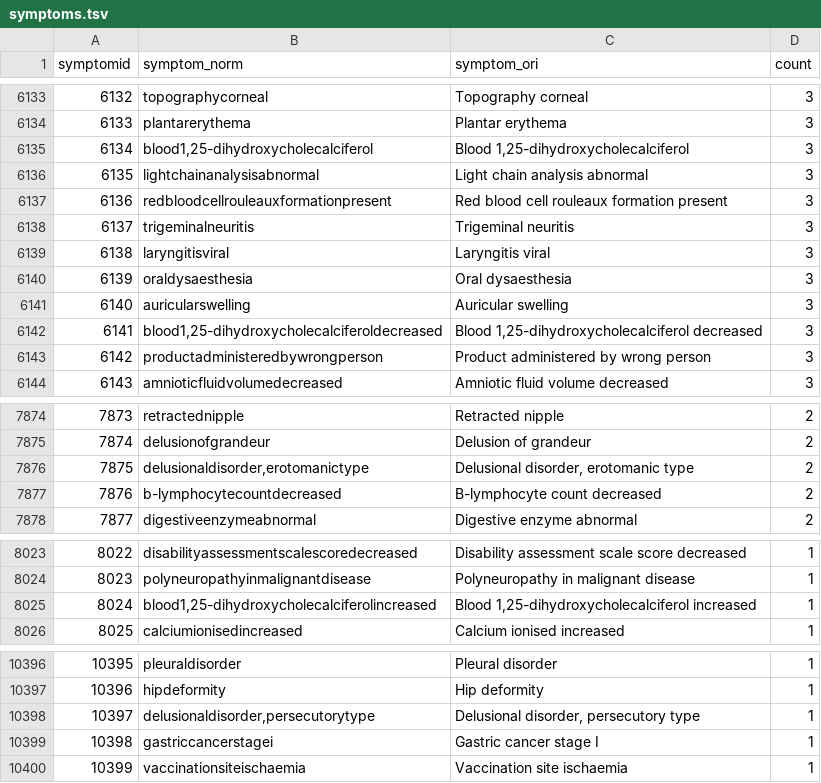
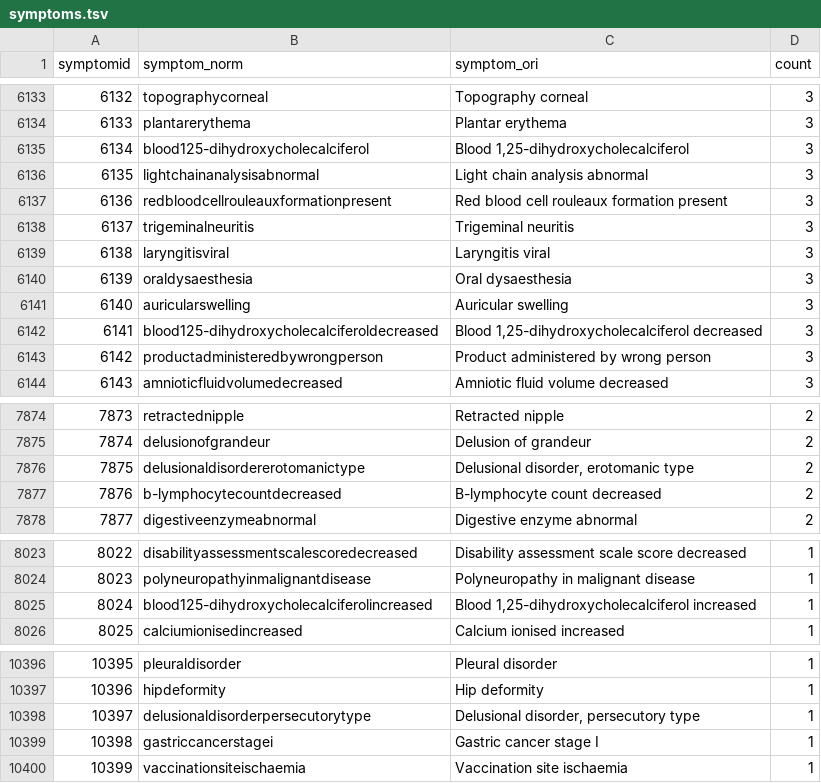
Before and after one commit to bosung/DA-VSED, a TSV file: data/symptoms.tsv, drawn as a sheet; only a part is shown, gaps mark what is left out; the diff covers the shown part only.

Commit message:
update symptom files

```diff
--- a/data/symptoms.tsv
+++ b/data/symptoms.tsv
@@ -6134,3 +6134,3 @@ symptomid	symptom_norm	symptom_ori	count
 6133	plantarerythema	Plantar erythema	3
-6134	blood1,25-dihydroxycholecalciferol	Blood 1,25-dihydroxycholecalciferol	3
+6134	blood125-dihydroxycholecalciferol	Blood 1,25-dihydroxycholecalciferol	3
 6135	lightchainanalysisabnormal	Light chain analysis abnormal	3
@@ -6141,3 +6141,3 @@ symptomid	symptom_norm	symptom_ori	count
 6140	auricularswelling	Auricular swelling	3
-6141	blood1,25-dihydroxycholecalciferoldecreased	Blood 1,25-dihydroxycholecalciferol decreased	3
+6141	blood125-dihydroxycholecalciferoldecreased	Blood 1,25-dihydroxycholecalciferol decreased	3
 6142	productadministeredbywrongperson	Product administered by wrong person	3
@@ -7875,3 +7875,3 @@ symptomid	symptom_norm	symptom_ori	count
 7874	delusionofgrandeur	Delusion of grandeur	2
-7875	delusionaldisorder,erotomanictype	Delusional disorder, erotomanic type	2
+7875	delusionaldisordererotomanictype	Delusional disorder, erotomanic type	2
 7876	b-lymphocytecountdecreased	B-lymphocyte count decreased	2
@@ -8024,3 +8024,3 @@ symptomid	symptom_norm	symptom_ori	count
 8023	polyneuropathyinmalignantdisease	Polyneuropathy in malignant disease	1
-8024	blood1,25-dihydroxycholecalciferolincreased	Blood 1,25-dihydroxycholecalciferol increased	1
+8024	blood125-dihydroxycholecalciferolincreased	Blood 1,25-dihydroxycholecalciferol increased	1
 8025	calciumionisedincreased	Calcium ionised increased	1
@@ -10397,3 +10397,3 @@ symptomid	symptom_norm	symptom_ori	count
 10396	hipdeformity	Hip deformity	1
-10397	delusionaldisorder,persecutorytype	Delusional disorder, persecutory type	1
+10397	delusionaldisorderpersecutorytype	Delusional disorder, persecutory type	1
 10398	gastriccancerstagei	Gastric cancer stage I	1
```
Also changed, not shown: 10 edited cells elsewhere in this file, data/symptoms_cui.tsv, data/symptoms_longtail.tsv.
